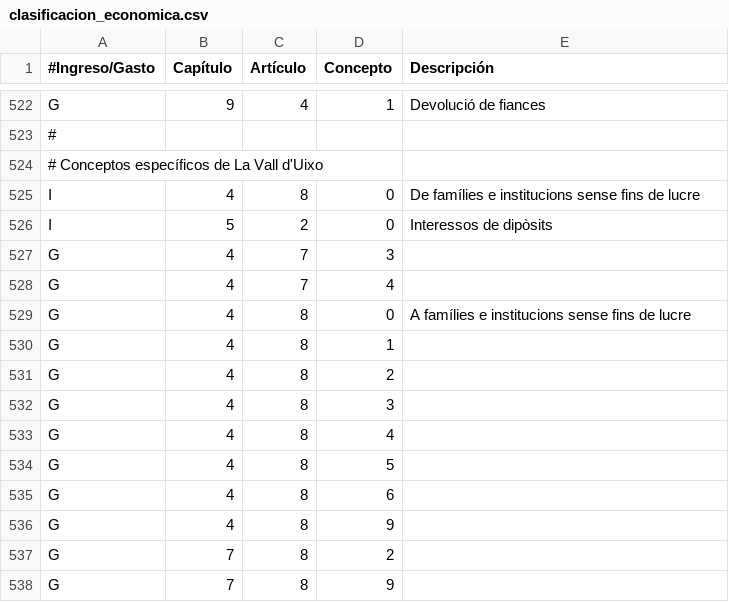
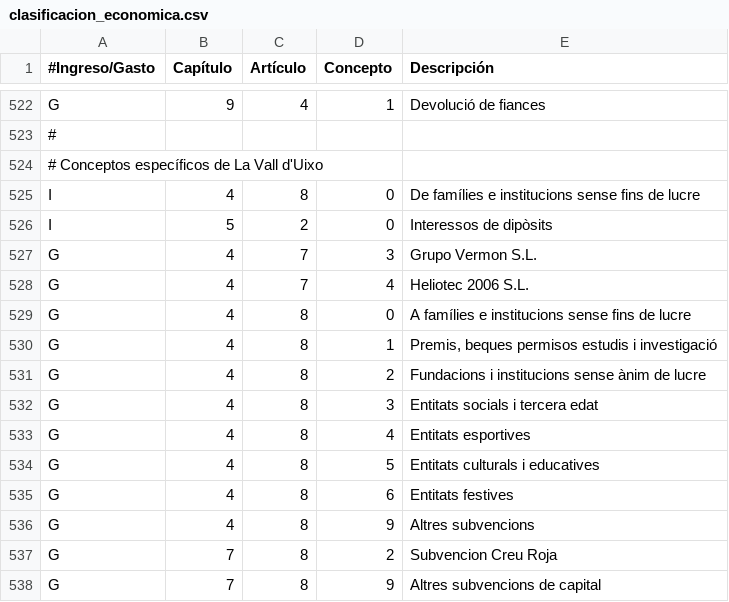
Before and after one commit to civio/presupuesto-lavallduixo, a CSV file: data/ca/clasificacion_economica.csv, drawn as a sheet; only a part is shown, gaps mark what is left out.

```diff
--- a/data/ca/clasificacion_economica.csv
+++ b/data/ca/clasificacion_economica.csv
@@ -526,13 +526,13 @@ I,4,8,0,De famílies e institucions sense fins de lucre
 I,5,2,0,Interessos de dipòsits
-G,4,7,3,
-G,4,7,4,
+G,4,7,3,Grupo Vermon S.L.
+G,4,7,4,Heliotec 2006 S.L.
 G,4,8,0,A famílies e institucions sense fins de lucre
-G,4,8,1,
-G,4,8,2,
-G,4,8,3,
-G,4,8,4,
-G,4,8,5,
-G,4,8,6,
-G,4,8,9,
-G,7,8,2,
-G,7,8,9,
+G,4,8,1,"Premis, beques permisos estudis i investigació"
+G,4,8,2,Fundacions i institucions sense ànim de lucre
+G,4,8,3,Entitats socials i tercera edat
+G,4,8,4,Entitats esportives
+G,4,8,5,Entitats culturals i educatives
+G,4,8,6,Entitats festives
+G,4,8,9,Altres subvencions
+G,7,8,2,Subvencion Creu Roja
+G,7,8,9,Altres subvencions de capital
```
Also changed, not shown: data/ca/areas_funcionales.csv, data/es-es/clasificacion_economica.csv.
